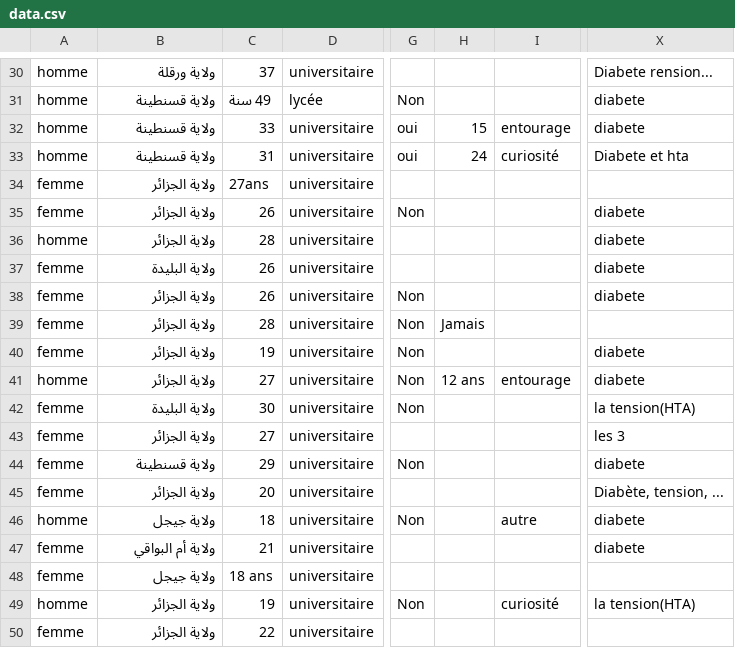
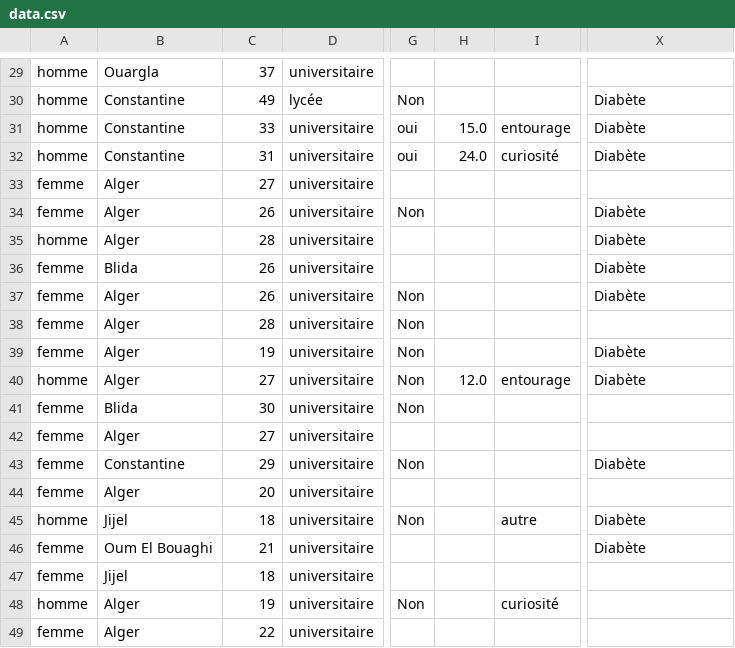
Before and after one commit to ChakibBrg/TP_INFOVIS, a CSV file: ressources/data.csv, drawn as a sheet; only a part is shown, gaps mark what is left out; addresses are those after the commit; the diff covers the shown part only; the diff names each change by its address in the sheet, - before the commit and + after, or states it on an @@ line.

```diff
--- a/ressources/data.csv
+++ b/ressources/data.csv
-B29: ولاية ورقلة
+B29: Ouargla
-X29: Diabete rension...
+X29: (empty)
-B30:B32: ولاية قسنطينة
+B30:B32: Constantine
-C30: 49 سنة
+C30: 49
-X30:X31: diabete
+X30:X31: Diabète
-H31: 15
+H31: 15.0
-H32: 24
+H32: 24.0
-X32: Diabete et hta
+X32: Diabète
-B33:B35: ولاية الجزائر
+B33:B35: Alger
-C33: 27ans
+C33: 27
-X34:X37: diabete
+X34:X37: Diabète
-B36: ولاية البليدة
+B36: Blida
-B37:B40: ولاية الجزائر
+B37:B40: Alger
-H38: Jamais
+H38: (empty)
-X39:X40: diabete
+X39:X40: Diabète
-H40: 12 ans
+H40: 12.0
-B41: ولاية البليدة
+B41: Blida
-X41: la tension(HTA)
+X41: (empty)
-B42: ولاية الجزائر
+B42: Alger
-X42: les 3
+X42: (empty)
-B43: ولاية قسنطينة
+B43: Constantine
-X43: diabete
+X43: Diabète
-B44: ولاية الجزائر
+B44: Alger
-X44: Diabète, tension, ...
+X44: (empty)
-B45: ولاية جيجل
+B45: Jijel
-X45:X46: diabete
+X45:X46: Diabète
-B46: ولاية أم البواقي
+B46: Oum El Bouaghi
-B47: ولاية جيجل
+B47: Jijel
-C47: 18 ans
+C47: 18
-B48:B49: ولاية الجزائر
+B48:B49: Alger
-X48: la tension(HTA)
+X48: (empty)
```
Also changed, not shown: 1 removed row and 127 edited cells elsewhere in this file, 1 other file.
